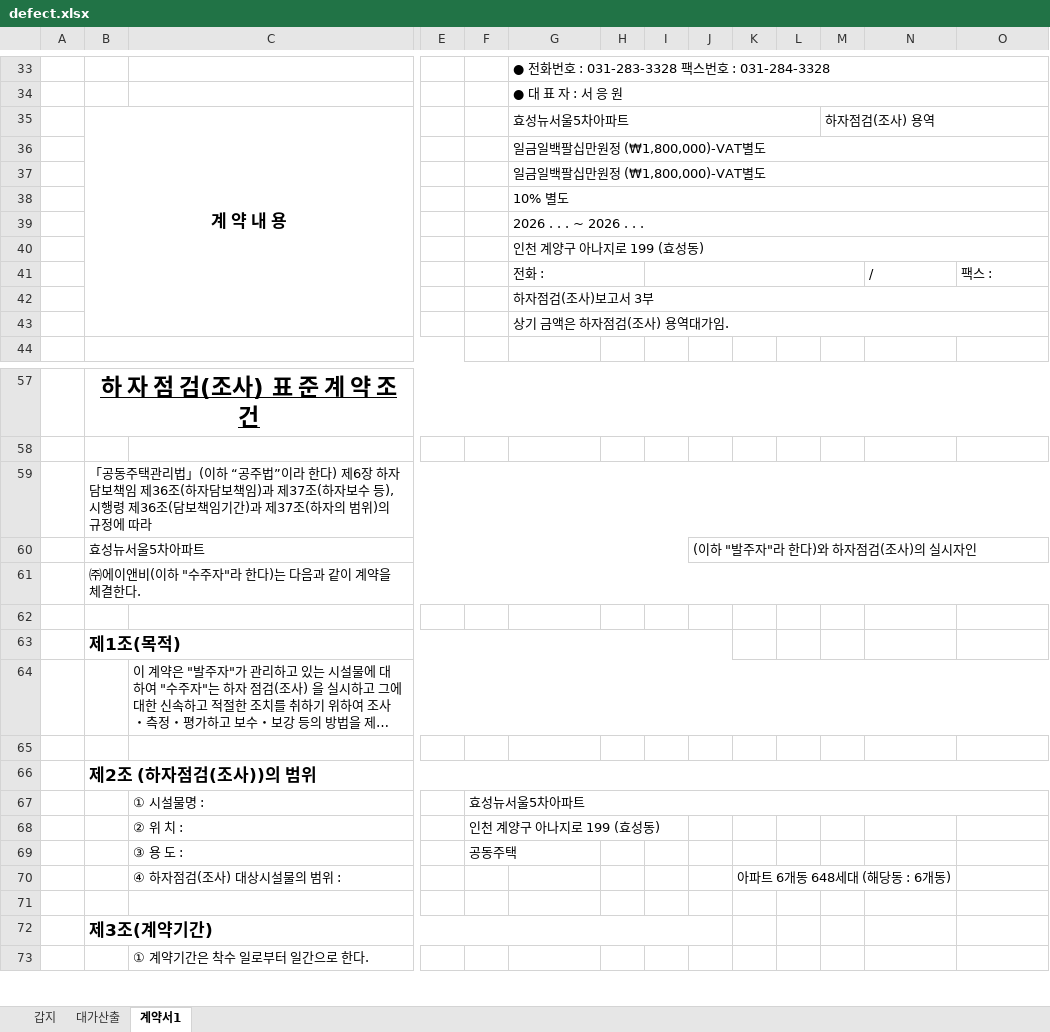
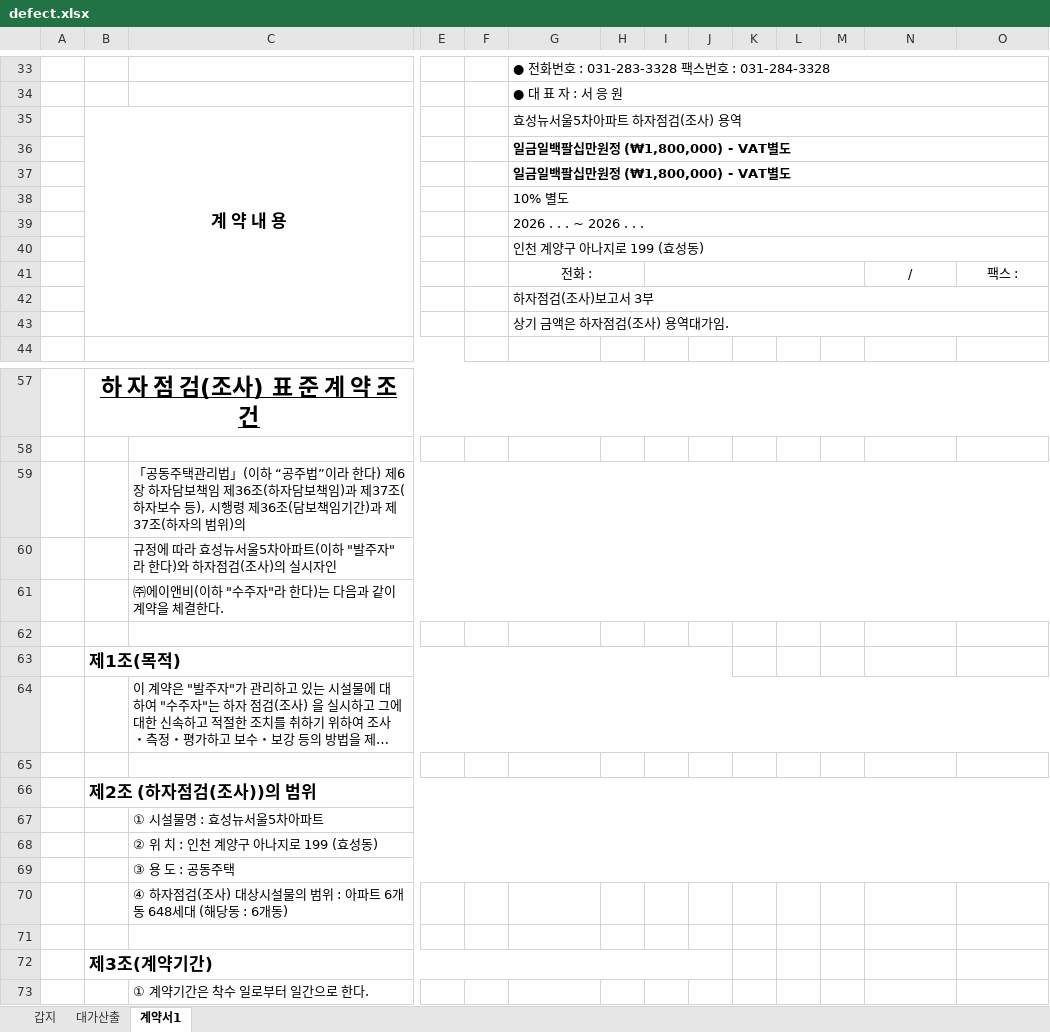
Before and after one commit to jaehyeonjjang/anb_orgin2, an Excel workbook: repair/back/doc/estimate/defect.xlsx, sheet 계약서1, drawn as a sheet; only a part is shown, gaps mark what is left out; long unchanged cells end in …; values as stored, in another font and other column widths than the file's, no borders; charts and pictures not drawn; removed rows and columns are numbered as before the commit, all else as after; rows hold the shown columns only; the diff names each change by its address in the sheet, - before the commit and + after, or states it on an @@ line.

```diff
--- a/repair/back/doc/estimate/defect.xlsx (sheet 계약서1)
+++ b/repair/back/doc/estimate/defect.xlsx (sheet 계약서1)
-G35: 효성뉴서울5차아파트
+G35: 효성뉴서울5차아파트 하자점검(조사) 용역
-G35:L35 merged
+G35:O35 merged
-M35: 하자점검(조사) 용역
+M35: (empty)
-M35:O35 merged
-G36:G37: 일금일백팔십만원정 (₩1,800,000)-VAT별도
+G36:G37: 일금일백팔십만원정 (₩1,800,000) - VAT별도
-G36:G37 bold: off
+G36:G37 bold: on
-G41 alignment: left
+G41 alignment: center
-N41:O41 alignment: left
+N41:O41 alignment: center
-row 59:  | 「공동주택관리법」(이하 “공주법”이라 한다) 제6장 하자담보책임 제36조(하자담보책임)과 제37조(하자보수 등), 시행령 제36조(담보책임기간)과 제37조(하자의 범위)의 규정에 따라
-row 60:  | 효성뉴서울5차아파트 |  |  |  |  |  |  | (이하 "발주자"라 한다)와 하자점검(조사)의 실시자인
-row 61:  | ㈜에이앤비(이하 "수주자"라 한다)는 다음과 같이 계약을 체결한다.
+row 59:  |  | 「공동주택관리법」(이하 “공주법”이라 한다) 제6장 하자담보책임 제36조(하자담보책임)과 제37조(하자보수 등), 시행령 제36조(담보책임기간)과 제37조(하자의 범위)의
+row 60:  |  | 규정에 따라 효성뉴서울5차아파트(이하 "발주자"라 한다)와 하자점검(조사)의 실시자인
+row 61:  |  | ㈜에이앤비(이하 "수주자"라 한다)는 다음과 같이 계약을 체결한다.
-row 67:  |  | ① 시설물명 : |  | 효성뉴서울5차아파트
-row 68:  |  | ② 위 치 : |  | 인천 계양구 아나지로 199 (효성동)
-row 69:  |  | ③ 용 도 : |  | 공동주택
-row 70:  |  | ④ 하자점검(조사) 대상시설물의 범위 : |  |  |  |  |  |  | 아파트 6개동 648세대 (해당동 : 6개동)
+row 67:  |  | ① 시설물명 : 효성뉴서울5차아파트
+row 68:  |  | ② 위 치 : 인천 계양구 아나지로 199 (효성동)
+row 69:  |  | ③ 용 도 : 공동주택
+row 70:  |  | ④ 하자점검(조사) 대상시설물의 범위 : 아파트 6개동 648세대 (해당동 : 6개동)
```
Also changed, not shown: sheet 갑지, sheet 대가산출, formulas that keep their value, repair/back/doc/estimate/diagnosis.xlsx, repair/back/doc/estimate/periodic1.xlsx, 21 other files.
